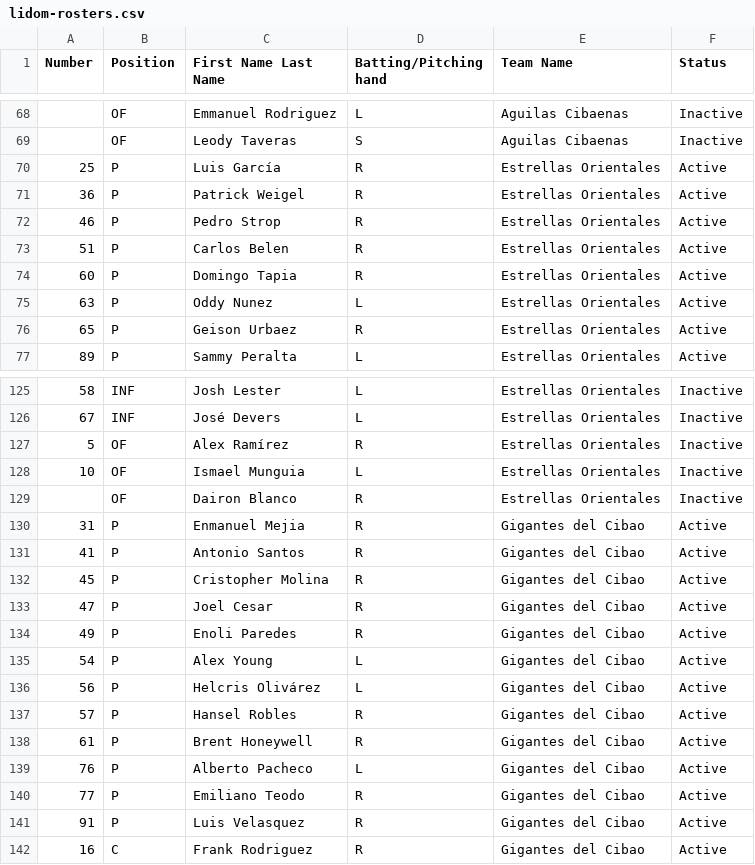
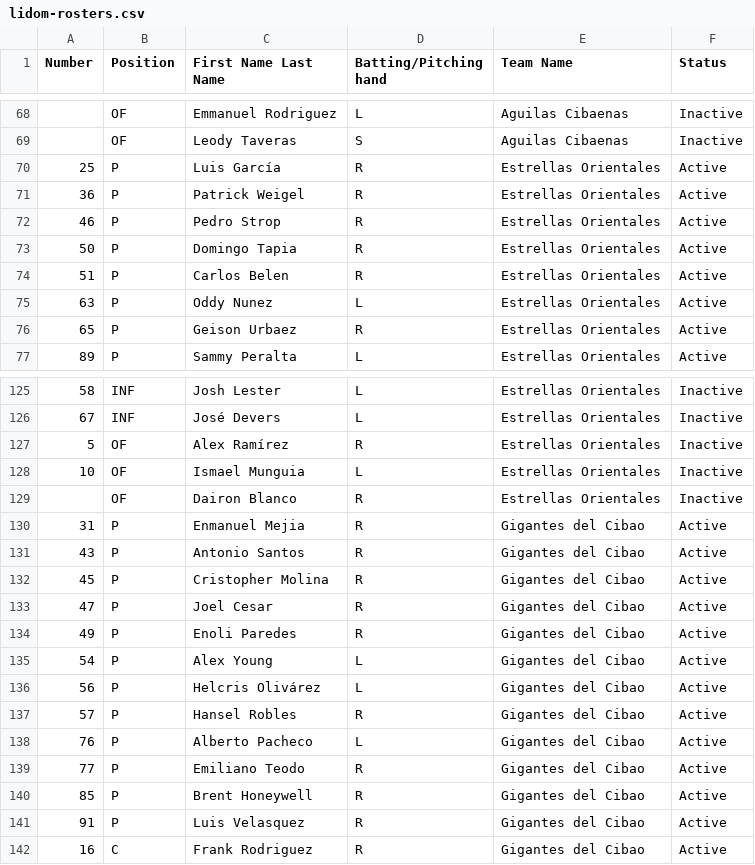
Before and after one commit to lukenobrim901memphis/logos-site, a CSV file: lidom-rosters.csv, drawn as a sheet; only a part is shown, gaps mark what is left out.

```diff
--- a/lidom-rosters.csv
+++ b/lidom-rosters.csv
@@ -72,4 +72,4 @@ Number,Position,First Name Last Name,Batting/Pitching hand,Team Name,Status
 46,P,Pedro Strop,R,Estrellas Orientales,Active
+50,P,Domingo Tapia,R,Estrellas Orientales,Active
 51,P,Carlos Belen,R,Estrellas Orientales,Active
-60,P,Domingo Tapia,R,Estrellas Orientales,Active
 63,P,Oddy Nunez,L,Estrellas Orientales,Active
@@ -130,3 +130,3 @@ Number,Position,First Name Last Name,Batting/Pitching hand,Team Name,Status
 31,P,Enmanuel Mejia,R,Gigantes del Cibao,Active
-41,P,Antonio Santos,R,Gigantes del Cibao,Active
+43,P,Antonio Santos,R,Gigantes del Cibao,Active
 45,P,Cristopher Molina,R,Gigantes del Cibao,Active
@@ -137,5 +137,5 @@ Number,Position,First Name Last Name,Batting/Pitching hand,Team Name,Status
 57,P,Hansel Robles,R,Gigantes del Cibao,Active
-61,P,Brent Honeywell,R,Gigantes del Cibao,Active
 76,P,Alberto Pacheco,L,Gigantes del Cibao,Active
 77,P,Emiliano Teodo,R,Gigantes del Cibao,Active
+85,P,Brent Honeywell,R,Gigantes del Cibao,Active
 91,P,Luis Velasquez,R,Gigantes del Cibao,Active
```
Also changed, not shown: 2 other files.
